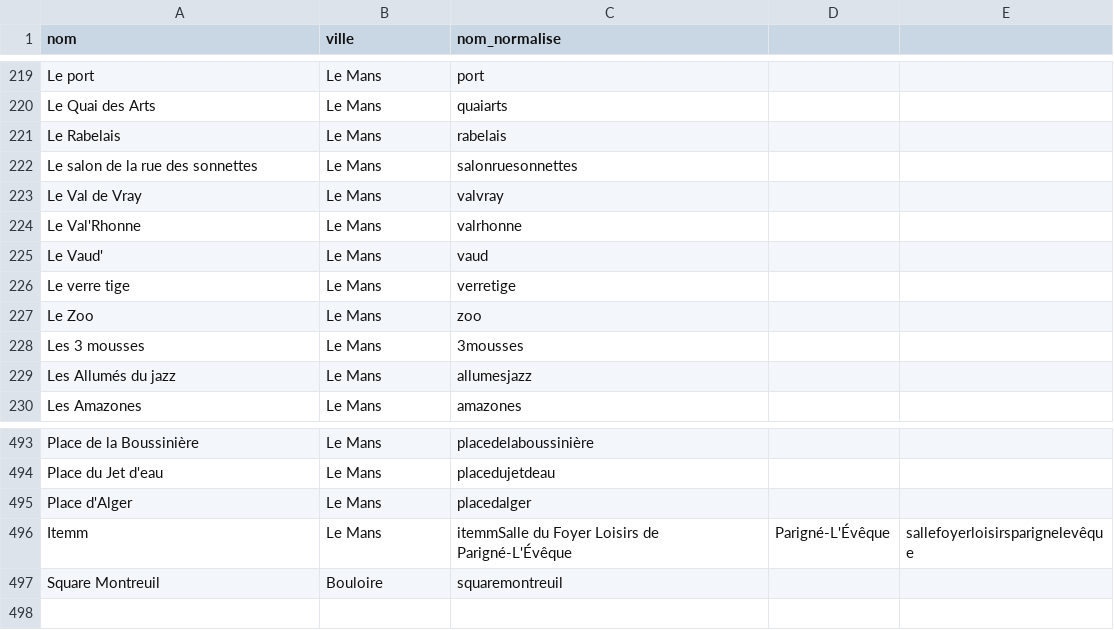
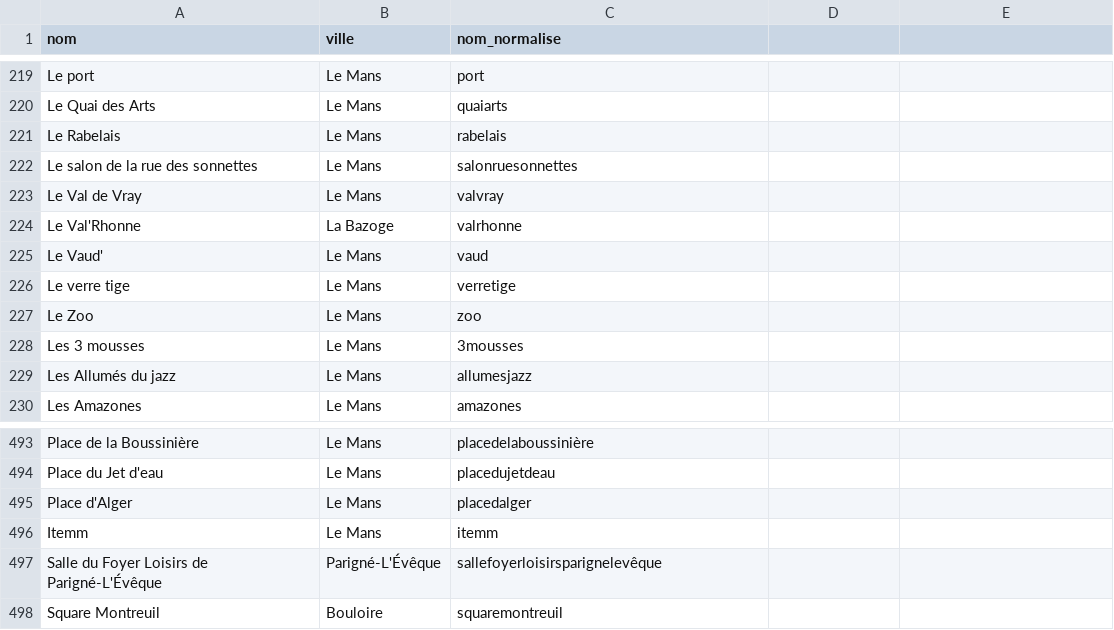
Before and after one commit to lebidul/biduleur, a CSV file: indexer/corpus/lieu.csv, drawn as a sheet; only a part is shown, gaps mark what is left out.

```diff
--- a/indexer/corpus/lieu.csv
+++ b/indexer/corpus/lieu.csv
@@ -223,3 +223,3 @@ Le salon de la rue des sonnettes,Le Mans,salonruesonnettes
 Le Val de Vray,Le Mans,valvray
-Le Val'Rhonne,Le Mans,valrhonne
+Le Val'Rhonne,La Bazoge,valrhonne
 Le Vaud',Le Mans,vaud
@@ -495,3 +495,4 @@ Place du Jet d'eau,Le Mans,placedujetdeau
 Place d'Alger,Le Mans,placedalger
-Itemm,Le Mans,itemmSalle du Foyer Loisirs de Parigné-L'Évêque,Parigné-L'Évêque,sallefoyerloisirsparignelevêque
+Itemm,Le Mans,itemm
+Salle du Foyer Loisirs de Parigné-L'Évêque,Parigné-L'Évêque,sallefoyerloisirsparignelevêque
 Square Montreuil,Bouloire,squaremontreuil
```
Also changed, not shown: indexer/corpus/lieu_alias.csv.
